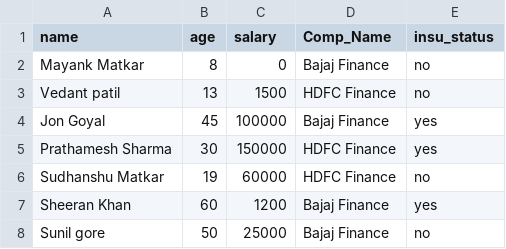
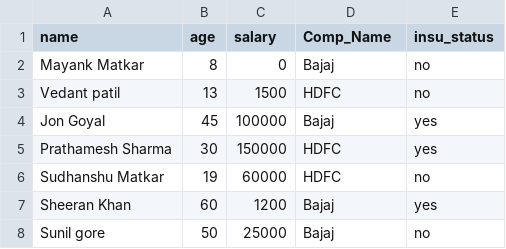
Before and after one commit to Git2025Pot/experiment-3, a CSV file: Exp_3_1.csv, drawn as a sheet.

Commit message:
Update Exp_3_1.csv

```diff
--- a/Exp_3_1.csv
+++ b/Exp_3_1.csv
@@ -1,8 +1,8 @@
 name,age,salary,Comp_Name,insu_status
-Mayank Matkar,8,0,Bajaj Finance,no
-Vedant patil,13,1500,HDFC Finance,no
-Jon Goyal,45,100000,Bajaj Finance,yes
-Prathamesh Sharma,30,150000,HDFC Finance,yes
-Sudhanshu Matkar,19,60000,HDFC Finance,no
-Sheeran Khan,60,1200,Bajaj Finance,yes
-Sunil gore,50,25000,Bajaj Finance,no
+Mayank Matkar,8,0,Bajaj,no
+Vedant patil,13,1500,HDFC,no
+Jon Goyal,45,100000,Bajaj,yes
+Prathamesh Sharma,30,150000,HDFC,yes
+Sudhanshu Matkar,19,60000,HDFC,no
+Sheeran Khan,60,1200,Bajaj,yes
+Sunil gore,50,25000,Bajaj,no
```
